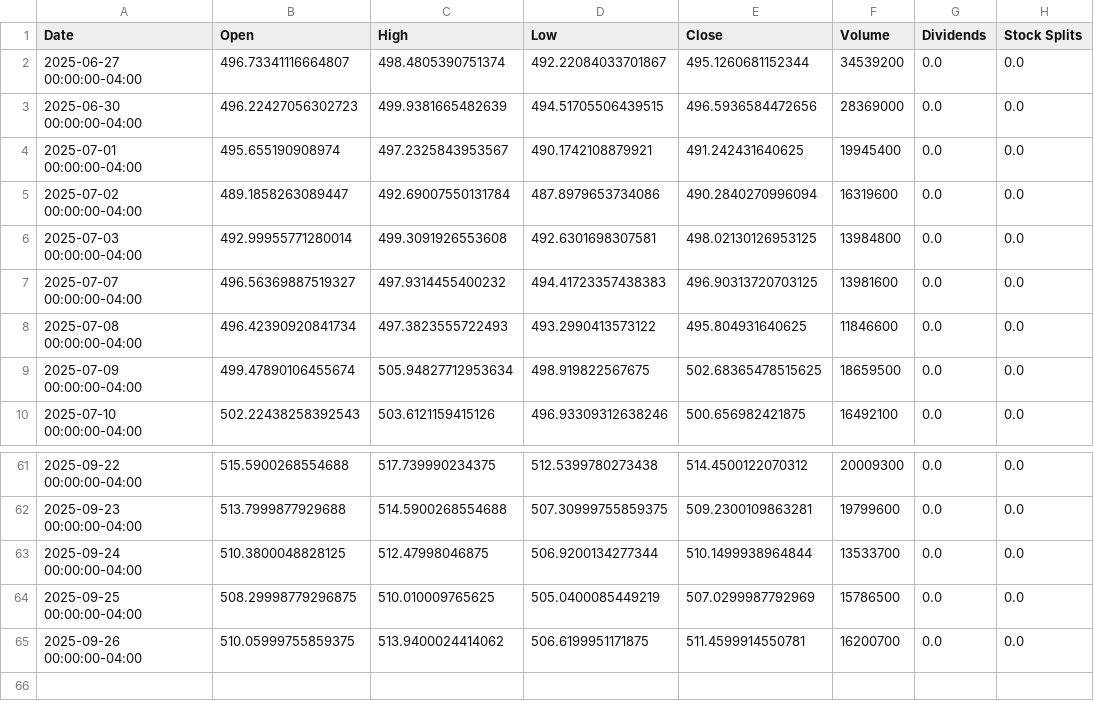
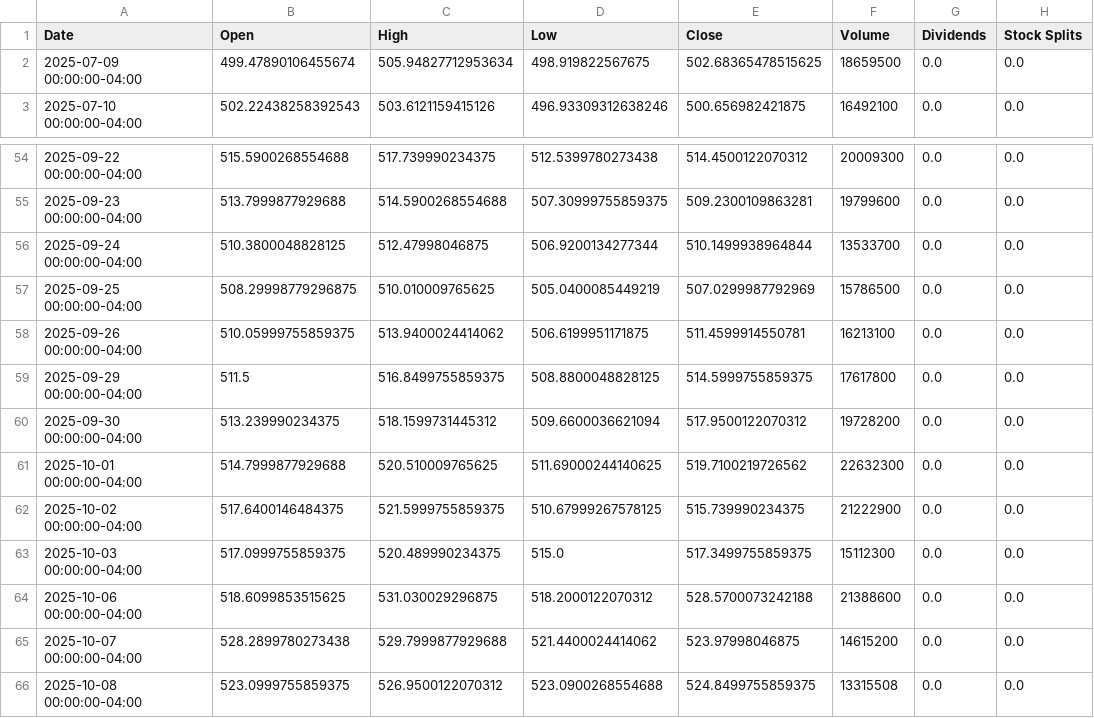
Before and after one commit to sudonym-i/GRU_trade_engine, a CSV file: data/MSFT.csv, drawn as a sheet; only a part is shown, gaps mark what is left out.

```diff
--- a/data/MSFT.csv
+++ b/data/MSFT.csv
@@ -1,9 +1,2 @@
 Date,Open,High,Low,Close,Volume,Dividends,Stock Splits
-2025-06-27 00:00:00-04:00,496.73341116664807,498.4805390751374,492.22084033701867,495.1260681152344,34539200,0.0,0.0
-2025-06-30 00:00:00-04:00,496.22427056302723,499.9381665482639,494.51705506439515,496.5936584472656,28369000,0.0,0.0
-2025-07-01 00:00:00-04:00,495.655190908974,497.2325843953567,490.1742108879921,491.242431640625,19945400,0.0,0.0
-2025-07-02 00:00:00-04:00,489.1858263089447,492.69007550131784,487.8979653734086,490.2840270996094,16319600,0.0,0.0
-2025-07-03 00:00:00-04:00,492.99955771280014,499.3091926553608,492.6301698307581,498.02130126953125,13984800,0.0,0.0
-2025-07-07 00:00:00-04:00,496.56369887519327,497.9314455400232,494.41723357438383,496.90313720703125,13981600,0.0,0.0
-2025-07-08 00:00:00-04:00,496.42390920841734,497.3823555722493,493.2990413573122,495.804931640625,11846600,0.0,0.0
 2025-07-09 00:00:00-04:00,499.47890106455674,505.94827712953634,498.919822567675,502.68365478515625,18659500,0.0,0.0
@@ -64,2 +57,10 @@ Date,Open,High,Low,Close,Volume,Dividends,Stock Splits
 2025-09-25 00:00:00-04:00,508.29998779296875,510.010009765625,505.0400085449219,507.0299987792969,15786500,0.0,0.0
-2025-09-26 00:00:00-04:00,510.05999755859375,513.9400024414062,506.6199951171875,511.4599914550781,16200700,0.0,0.0
+2025-09-26 00:00:00-04:00,510.05999755859375,513.9400024414062,506.6199951171875,511.4599914550781,16213100,0.0,0.0
+2025-09-29 00:00:00-04:00,511.5,516.8499755859375,508.8800048828125,514.5999755859375,17617800,0.0,0.0
+2025-09-30 00:00:00-04:00,513.239990234375,518.1599731445312,509.6600036621094,517.9500122070312,19728200,0.0,0.0
+2025-10-01 00:00:00-04:00,514.7999877929688,520.510009765625,511.69000244140625,519.7100219726562,22632300,0.0,0.0
+2025-10-02 00:00:00-04:00,517.6400146484375,521.5999755859375,510.67999267578125,515.739990234375,21222900,0.0,0.0
+2025-10-03 00:00:00-04:00,517.0999755859375,520.489990234375,515.0,517.3499755859375,15112300,0.0,0.0
+2025-10-06 00:00:00-04:00,518.6099853515625,531.030029296875,518.2000122070312,528.5700073242188,21388600,0.0,0.0
+2025-10-07 00:00:00-04:00,528.2899780273438,529.7999877929688,521.4400024414062,523.97998046875,14615200,0.0,0.0
+2025-10-08 00:00:00-04:00,523.0999755859375,526.9500122070312,523.0900268554688,524.8499755859375,13315508,0.0,0.0
```
Also changed, not shown: 34 other files.
